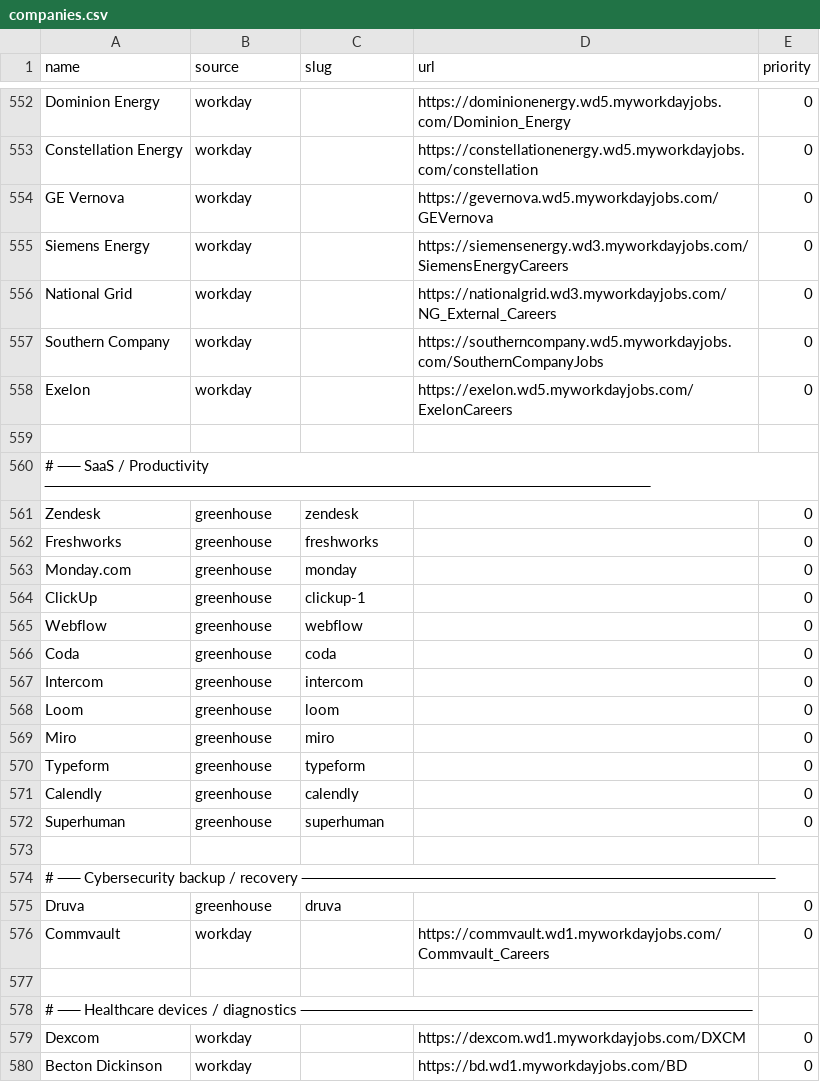
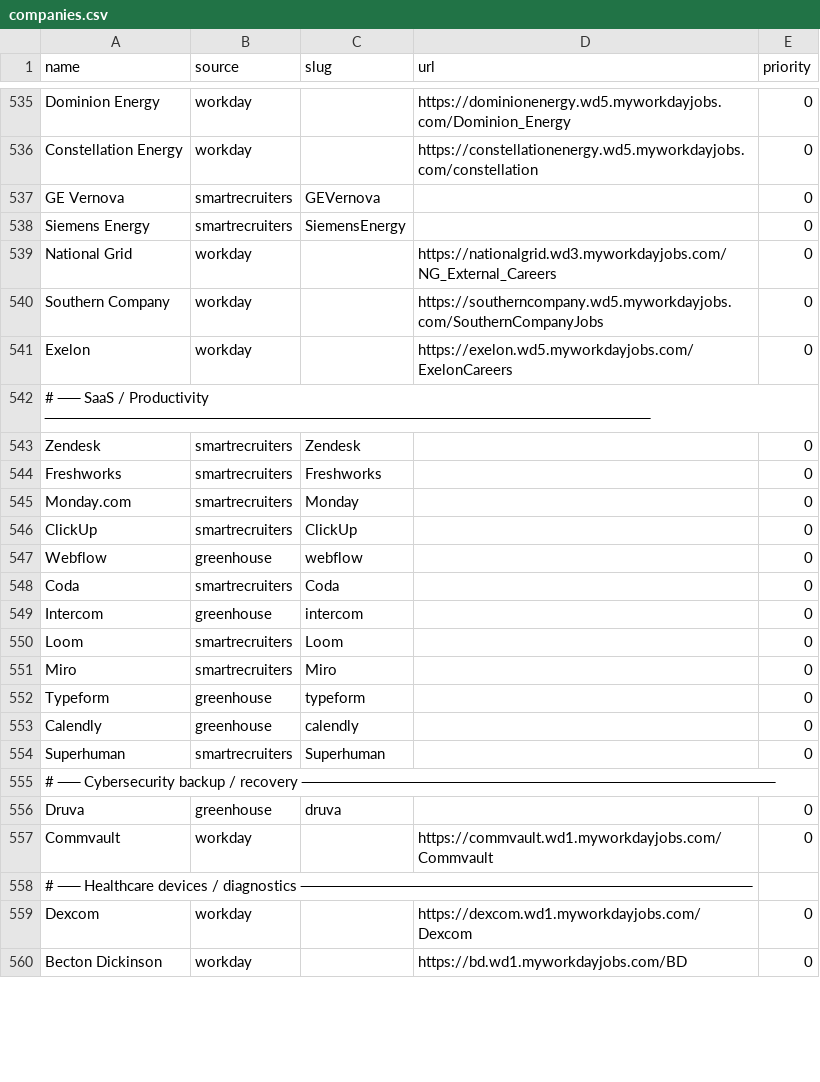
Before and after one commit to EA-1-AU/PerTern-2027-Tech-Internship-Discord-Bot, a CSV file: companies.csv, drawn as a sheet; only a part is shown, gaps mark what is left out; the diff covers the shown part only.

```diff
--- a/companies.csv
+++ b/companies.csv
@@ -553,4 +536,4 @@ Dominion Energy,workday,,https://dominionenergy.wd5.myworkdayjobs.com/Dominion_E
 Constellation Energy,workday,,https://constellationenergy.wd5.myworkdayjobs.com/constellation,0
-GE Vernova,workday,,https://gevernova.wd5.myworkdayjobs.com/GEVernova,0
-Siemens Energy,workday,,https://siemensenergy.wd3.myworkdayjobs.com/SiemensEnergyCareers,0
+GE Vernova,smartrecruiters,GEVernova,,0
+Siemens Energy,smartrecruiters,SiemensEnergy,,0
 National Grid,workday,,https://nationalgrid.wd3.myworkdayjobs.com/NG_External_Careers,0
@@ -558,2 +541 @@ Southern Company,workday,,https://southerncompany.wd5.myworkdayjobs.com/Southern
 Exelon,workday,,https://exelon.wd5.myworkdayjobs.com/ExelonCareers,0
-
@@ -561,13 +543,12 @@ Exelon,workday,,https://exelon.wd5.myworkdayjobs.com/ExelonCareers,0
-Zendesk,greenhouse,zendesk,,0
-Freshworks,greenhouse,freshworks,,0
-Monday.com,greenhouse,monday,,0
-ClickUp,greenhouse,clickup-1,,0
+Zendesk,smartrecruiters,Zendesk,,0
+Freshworks,smartrecruiters,Freshworks,,0
+Monday.com,smartrecruiters,Monday,,0
+ClickUp,smartrecruiters,ClickUp,,0
 Webflow,greenhouse,webflow,,0
-Coda,greenhouse,coda,,0
+Coda,smartrecruiters,Coda,,0
 Intercom,greenhouse,intercom,,0
-Loom,greenhouse,loom,,0
-Miro,greenhouse,miro,,0
+Loom,smartrecruiters,Loom,,0
+Miro,smartrecruiters,Miro,,0
 Typeform,greenhouse,typeform,,0
 Calendly,greenhouse,calendly,,0
-Superhuman,greenhouse,superhuman,,0
-
+Superhuman,smartrecruiters,Superhuman,,0
@@ -575,3 +556,2 @@ Superhuman,greenhouse,superhuman,,0
 Druva,greenhouse,druva,,0
-Commvault,workday,,https://commvault.wd1.myworkdayjobs.com/Commvault_Careers,0
-
+Commvault,workday,,https://commvault.wd1.myworkdayjobs.com/Commvault,0
@@ -579,2 +559,2 @@ Commvault,workday,,https://commvault.wd1.myworkdayjobs.com/Commvault_Careers,0
-Dexcom,workday,,https://dexcom.wd1.myworkdayjobs.com/DXCM,0
+Dexcom,workday,,https://dexcom.wd1.myworkdayjobs.com/Dexcom,0
 Becton Dickinson,workday,,https://bd.wd1.myworkdayjobs.com/BD,0
```
Also changed, not shown: 22 removed rows and 144 edited cells elsewhere in this file, 3 other files.
